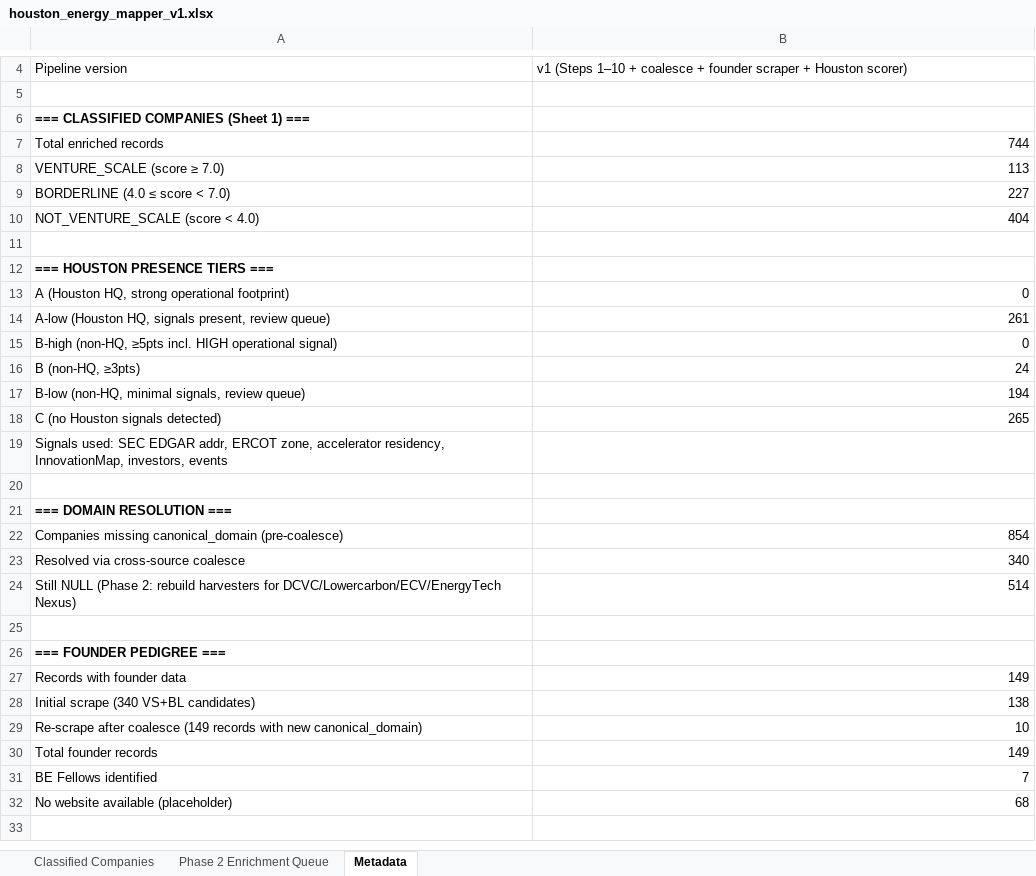
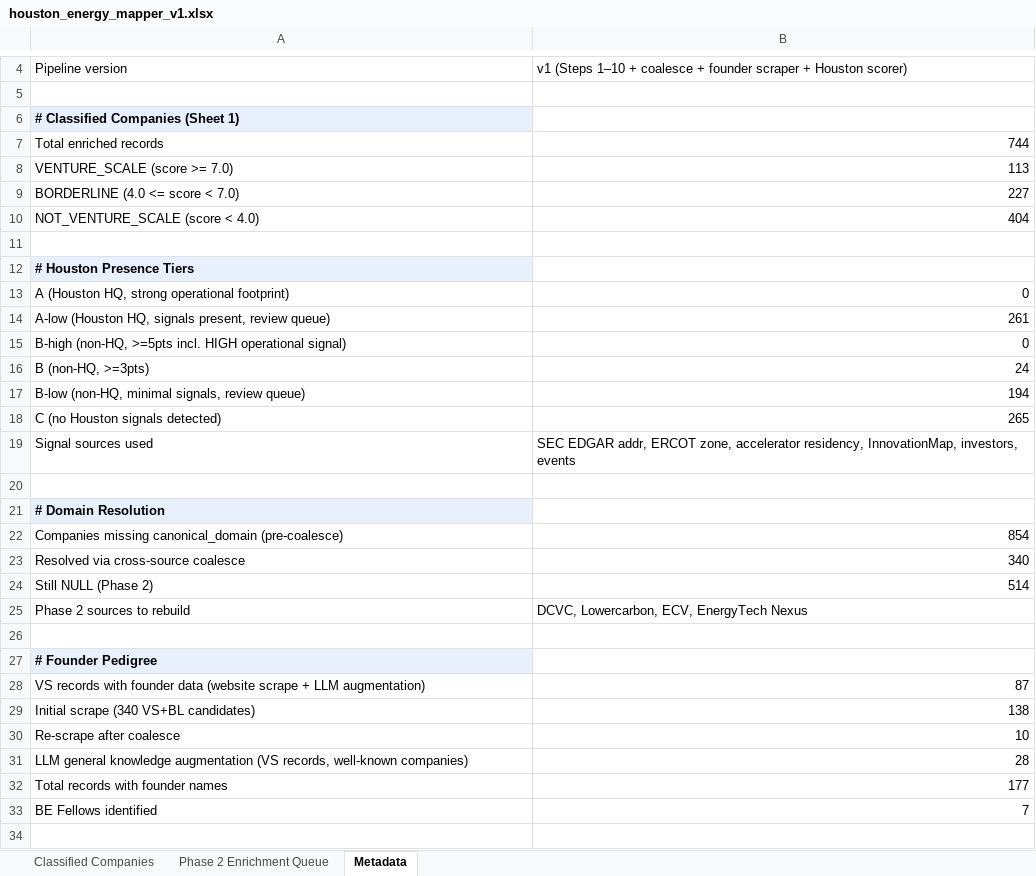
Before and after one commit to isaiahtsau/houston-energy-mapper, an Excel workbook: data/exports/houston_energy_mapper_v1.xlsx, sheet Metadata, drawn as a sheet; only a part is shown, gaps mark what is left out; values as stored, in another font and other column widths than the file's, no borders; formulas without a stored value are shown as written; removed rows and columns are numbered as before the commit, all else as after; the diff covers the shown part only; the diff names each change by its address in the sheet, - before the commit and + after, or states it on an @@ line.

```diff
--- a/data/exports/houston_energy_mapper_v1.xlsx (sheet Metadata)
+++ b/data/exports/houston_energy_mapper_v1.xlsx (sheet Metadata)
-A6: === CLASSIFIED COMPANIES (Sheet 1) ===
+A6: # Classified Companies (Sheet 1)
-A6 fill: none
+A6 fill: #E8F0FE
-A8: VENTURE_SCALE (score ≥ 7.0)
+A8: VENTURE_SCALE (score >= 7.0)
-A9: BORDERLINE (4.0 ≤ score < 7.0)
+A9: BORDERLINE (4.0 <= score < 7.0)
-A12: === HOUSTON PRESENCE TIERS ===
+A12: # Houston Presence Tiers
-A12 fill: none
+A12 fill: #E8F0FE
-A15: B-high (non-HQ, ≥5pts incl. HIGH…
+A15: B-high (non-HQ, >=5pts incl. HIGH…
-A16: B (non-HQ, ≥3pts)
+A16: B (non-HQ, >=3pts)
-row 19: Signals used: SEC EDGAR addr, ERCOT zone, accelerator residency, InnovationMap, investors, events
+row 19: Signal sources used | SEC EDGAR addr, ERCOT zone, accelerator residency, InnovationMap, investors, events
-A21: === DOMAIN RESOLUTION ===
+A21: # Domain Resolution
-A21 fill: none
+A21 fill: #E8F0FE
-A24: …NULL (Phase 2: rebuild harvesters for DCVC/Lowercarbon/ECV/EnergyTech Nexus)
+A24: …NULL (Phase 2)
+row 25: Phase 2 sources to rebuild | DCVC, Lowercarbon, ECV, EnergyTech Nexus
-A27: === FOUNDER PEDIGREE ===
+A27: # Founder Pedigree
-A27 fill: none
+A27 fill: #E8F0FE
-row 27: Records with founder data | 149
+row 28: VS records with founder data (website scrape + LLM augmentation) | 87
-A30: Re-scrape after coalesce (149 records with new canonical_domain)
+A30: Re-scrape after coalesce
-row 30: Total founder records | 149
+row 31: LLM general knowledge augmentation (VS records, well-known companies) | 28
+row 32: Total records with founder names | 177
-row 32: No website available (placeholder) | 68
```
Also changed, not shown: 4 edited cells and cell formats elsewhere in this sheet, sheet Classified Companies, 2 other files.
